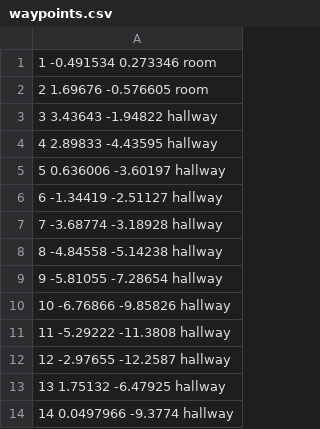
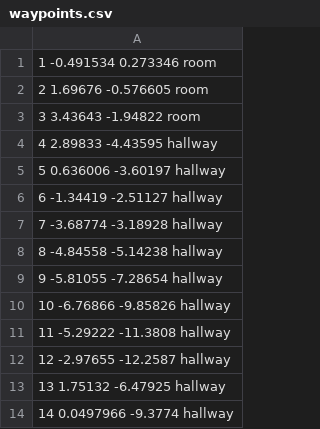
Before and after one commit to Leonana69/TypeGo, a CSV file: src/typego_sdk/resource/waypoints.csv, drawn as a sheet.

```diff
--- a/src/typego_sdk/resource/waypoints.csv
+++ b/src/typego_sdk/resource/waypoints.csv
@@ -2,3 +2,3 @@
 2 1.69676 -0.576605 room
-3 3.43643 -1.94822 hallway
+3 3.43643 -1.94822 room
 4 2.89833 -4.43595 hallway
```
Also changed, not shown: 6 other files.
